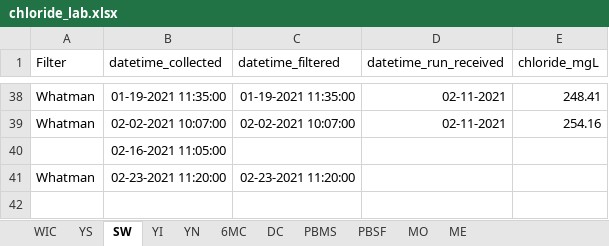
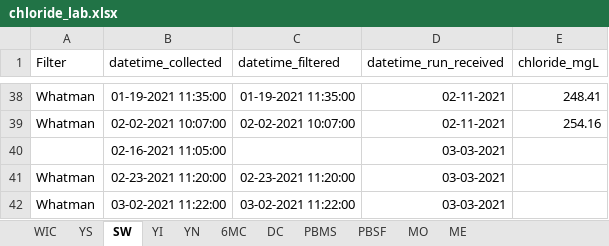
Before and after one commit to LinneaRock/CL_BUD, an Excel workbook: Data/chloride_lab.xlsx, sheet SW, drawn as a sheet; only a part is shown, gaps mark what is left out; values as stored, in another font and other column widths than the file's, no borders; the diff names each change by its address in the sheet, - before the commit and + after, or states it on an @@ line.

```diff
--- a/Data/chloride_lab.xlsx (sheet SW)
+++ b/Data/chloride_lab.xlsx (sheet SW)
-D40:D41 (datetime_run_received): (empty)
+D40:D41 (datetime_run_received): 03-03-2021
+row 42: Whatman | 03-02-2021 11:22:00 | 03-02-2021 11:22:00 | 03-03-2021
```
Also changed, not shown: sheet ME, sheet 6MC, sheet YS, sheet DC, sheet PBMS, sheet YI, 3 more sheets, Data/conductivity_field.xlsx, 15 other files.
